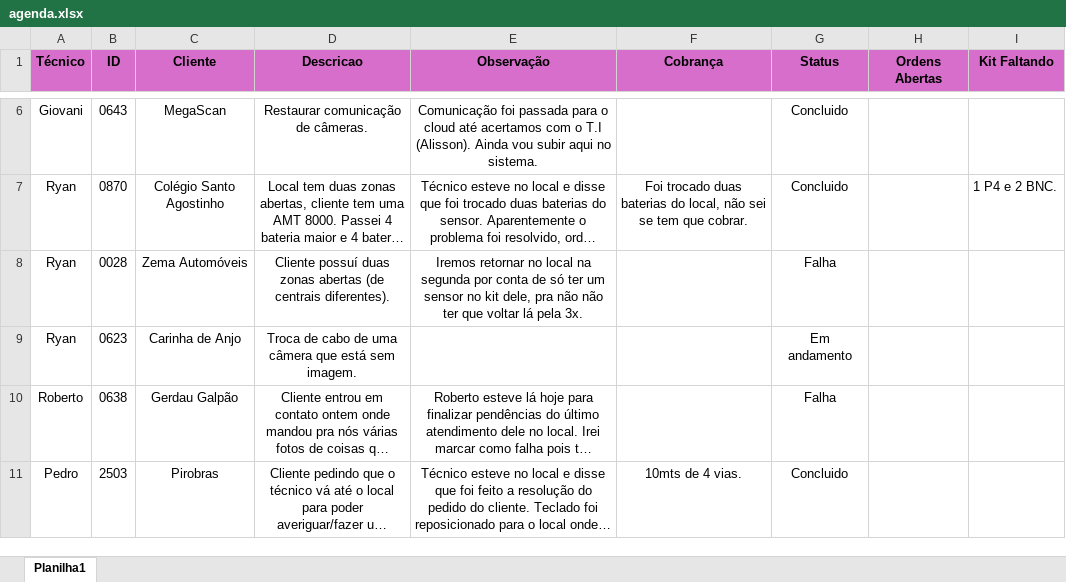
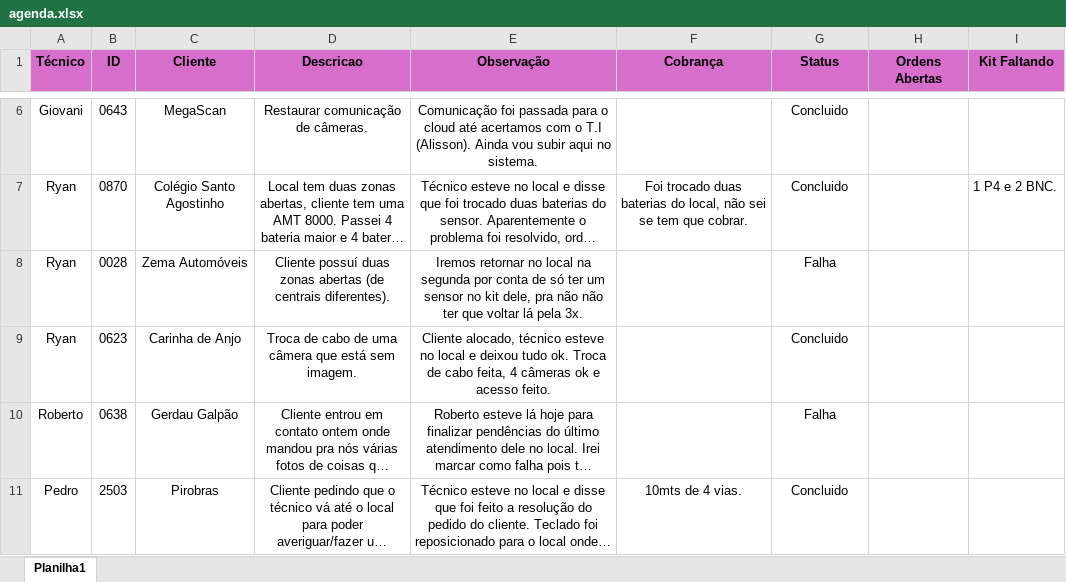
Before and after one commit to pedrohcarvalho201-spec/painel-agenda-tecnica, an Excel workbook: agenda.xlsx, sheet Planilha1, drawn as a sheet; only a part is shown, gaps mark what is left out; long unchanged cells end in …; values as stored, in another font and other column widths than the file's, no borders; the diff names each change by its address in the sheet, - before the commit and + after, or states it on an @@ line.

Commit message:
Atualizacao rapida de agenda as 17:31:56,94

```diff
--- a/agenda.xlsx (sheet Planilha1)
+++ b/agenda.xlsx (sheet Planilha1)
-E9 (Observação): (empty)
+E9 (Observação): Cliente alocado, técnico esteve no local e deixou tudo ok. Troca de cabo feita, 4 câmeras ok e acesso feito.
-G9 (Status): Em andamento
+G9 (Status): Concluido
```
Also changed, not shown: 1 other file.
